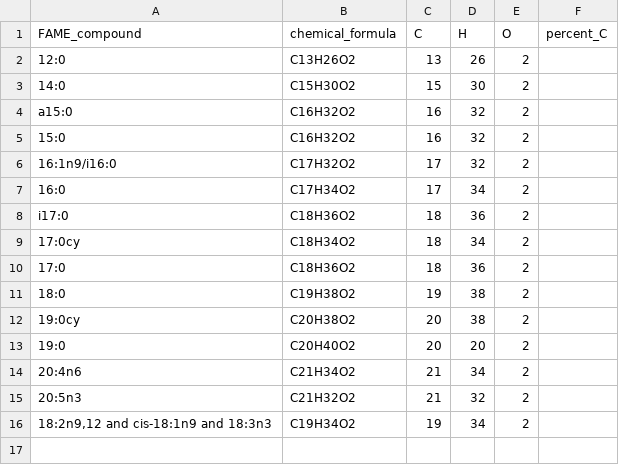
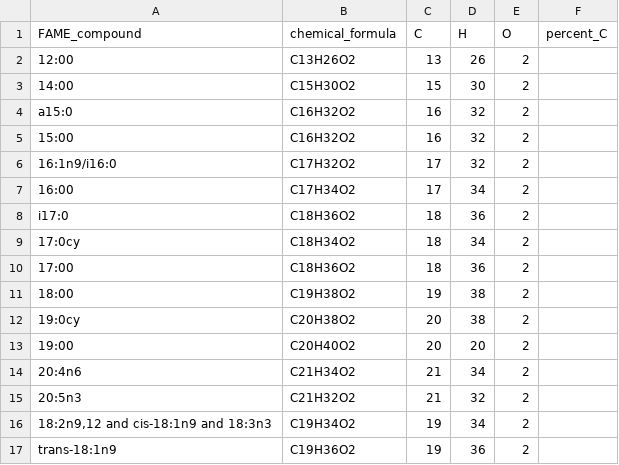
Before and after one commit to kennarewcastle/CR_13C_PLFA_R, a CSV file: fame_percent_C.csv, drawn as a sheet.

```diff
--- a/fame_percent_C.csv
+++ b/fame_percent_C.csv
@@ -1,14 +1,14 @@
 FAME_compound,chemical_formula,C,H,O,percent_C
-12:0,C13H26O2,13,26,2,
-14:0,C15H30O2,15,30,2,
+12:00,C13H26O2,13,26,2,
+14:00,C15H30O2,15,30,2,
 a15:0,C16H32O2,16,32,2,
-15:0,C16H32O2,16,32,2,
+15:00,C16H32O2,16,32,2,
 16:1n9/i16:0,C17H32O2,17,32,2,
-16:0,C17H34O2,17,34,2,
+16:00,C17H34O2,17,34,2,
 i17:0,C18H36O2,18,36,2,
 17:0cy,C18H34O2,18,34,2,
-17:0,C18H36O2,18,36,2,
-18:0,C19H38O2,19,38,2,
+17:00,C18H36O2,18,36,2,
+18:00,C19H38O2,19,38,2,
 19:0cy,C20H38O2,20,38,2,
-19:0,C20H40O2,20,20,2,
+19:00,C20H40O2,20,20,2,
 20:4n6,C21H34O2,21,34,2,
@@ -16 +16,2 @@ i17:0,C18H36O2,18,36,2,
 "18:2n9,12 and cis-18:1n9 and 18:3n3",C19H34O2,19,34,2,
+trans-18:1n9,C19H36O2,19,36,2,
```
Also changed, not shown: CleanFAME_dat.csv, FAME_carbon.csv, 1 other file.
